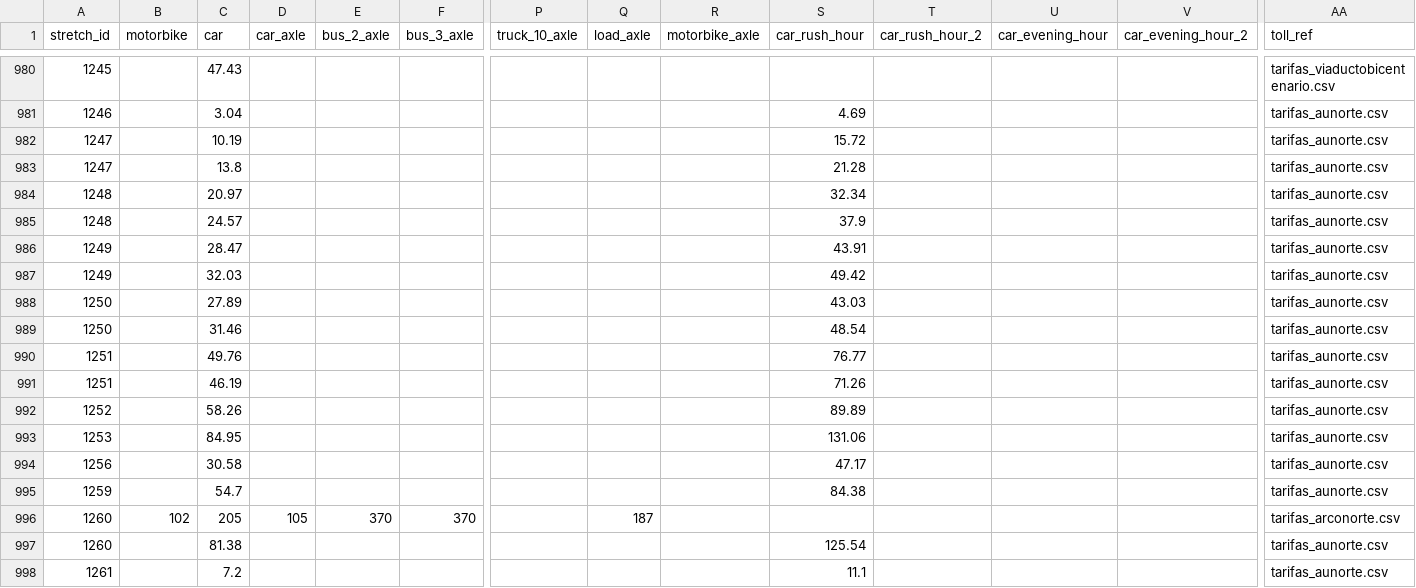
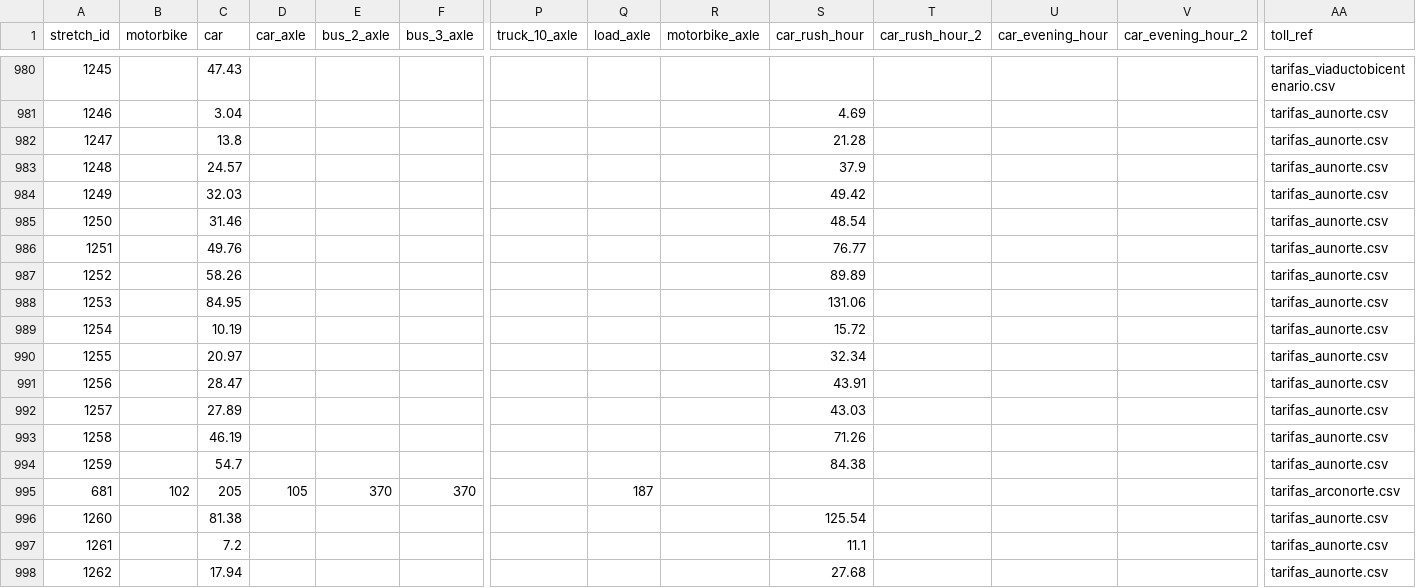
Before and after one commit to elaeon/tollbooth_etc_mx, a CSV file: data/tables/2026/stretchs_toll.csv, drawn as a sheet; only a part is shown, gaps mark what is left out; the shorter side is filled out with more unchanged rows; removed rows and columns are numbered as before the commit, all else as after; rows hold the shown columns only; the diff names each change by its address in the sheet, - before the commit and + after, or states it on an @@ line.

Commit message:
update data

```diff
--- a/data/tables/2026/stretchs_toll.csv
+++ b/data/tables/2026/stretchs_toll.csv
-row 982: 1247 |  | 10.19 |  |  |  |  |  |  | 15.72 |  |  |  | tarifas_aunorte.csv
-row 984: 1248 |  | 20.97 |  |  |  |  |  |  | 32.34 |  |  |  | tarifas_aunorte.csv
-row 986: 1249 |  | 28.47 |  |  |  |  |  |  | 43.91 |  |  |  | tarifas_aunorte.csv
-row 988: 1250 |  | 27.89 |  |  |  |  |  |  | 43.03 |  |  |  | tarifas_aunorte.csv
-row 991: 1251 |  | 46.19 |  |  |  |  |  |  | 71.26 |  |  |  | tarifas_aunorte.csv
+row 989: 1254 |  | 10.19 |  |  |  |  |  |  | 15.72 |  |  |  | tarifas_aunorte.csv
+row 990: 1255 |  | 20.97 |  |  |  |  |  |  | 32.34 |  |  |  | tarifas_aunorte.csv
-C991 (car): 30.58
+C991 (car): 28.47
-S991 (car_rush_hour): 47.17
+S991 (car_rush_hour): 43.91
+row 992: 1257 |  | 27.89 |  |  |  |  |  |  | 43.03 |  |  |  | tarifas_aunorte.csv
+row 993: 1258 |  | 46.19 |  |  |  |  |  |  | 71.26 |  |  |  | tarifas_aunorte.csv
-A995 (stretch_id): 1260
+A995 (stretch_id): 681
```
